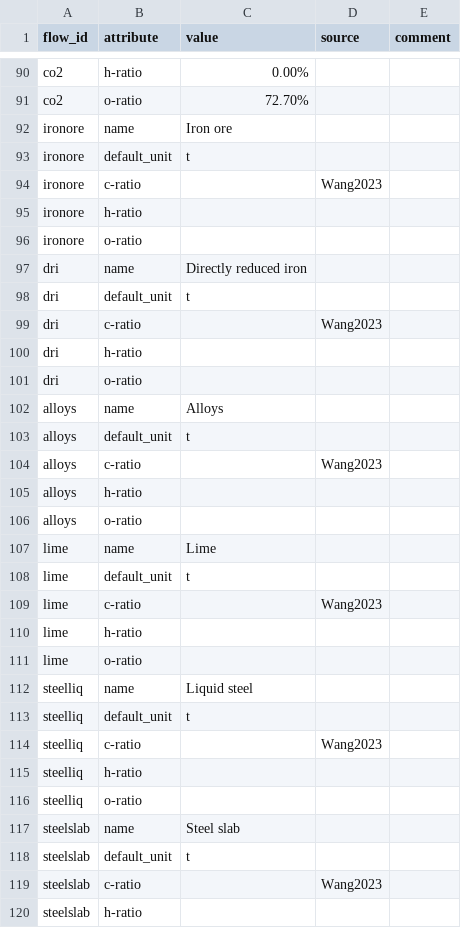
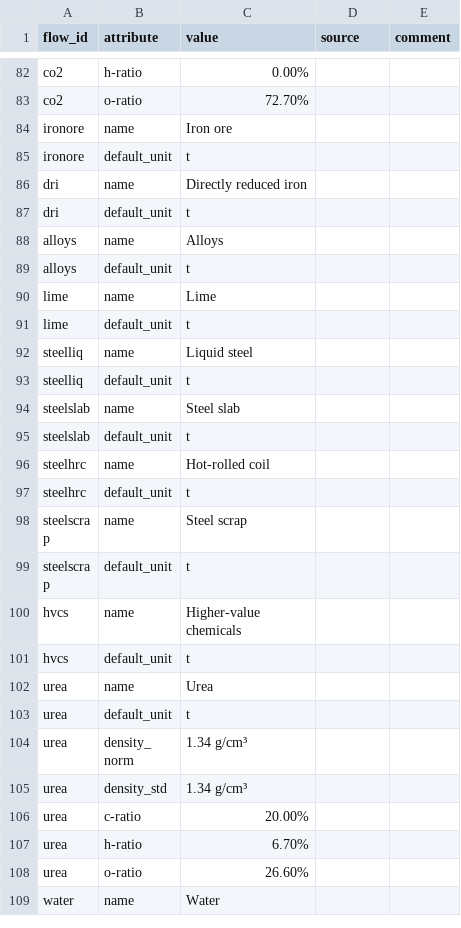
Before and after one commit to PhilippVerpoort/posted, a CSV file: inst/extdata/database/flow_types.csv, drawn as a sheet; only a part is shown, gaps mark what is left out; the shorter side is filled out with more unchanged rows; the diff covers the shown part only.

Commit message:
removed rows with empty h or o value

```diff
--- a/inst/extdata/database/flow_types.csv
+++ b/inst/extdata/database/flow_types.csv
@@ -93,28 +85,11 @@ ironore,name,Iron ore,,
 ironore,default_unit,t,,
-ironore,c-ratio,,Wang2023,
-ironore,h-ratio,,,
-ironore,o-ratio,,,
 dri,name,Directly reduced iron,,
 dri,default_unit,t,,
-dri,c-ratio,,Wang2023,
-dri,h-ratio,,,
-dri,o-ratio,,,
 alloys,name,Alloys,,
 alloys,default_unit,t,,
-alloys,c-ratio,,Wang2023,
-alloys,h-ratio,,,
-alloys,o-ratio,,,
 lime,name,Lime,,
 lime,default_unit,t,,
-lime,c-ratio,,Wang2023,
-lime,h-ratio,,,
-lime,o-ratio,,,
 steelliq,name,Liquid steel,,
 steelliq,default_unit,t,,
-steelliq,c-ratio,,Wang2023,
-steelliq,h-ratio,,,
-steelliq,o-ratio,,,
 steelslab,name,Steel slab,,
 steelslab,default_unit,t,,
-steelslab,c-ratio,,Wang2023,
-steelslab,h-ratio,,,
```
Also changed, not shown: 58 removed rows elsewhere in this file.
